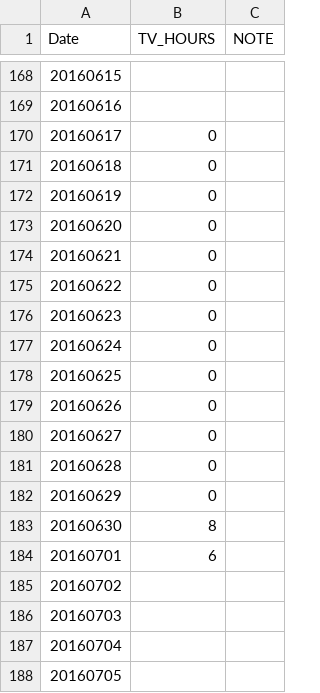
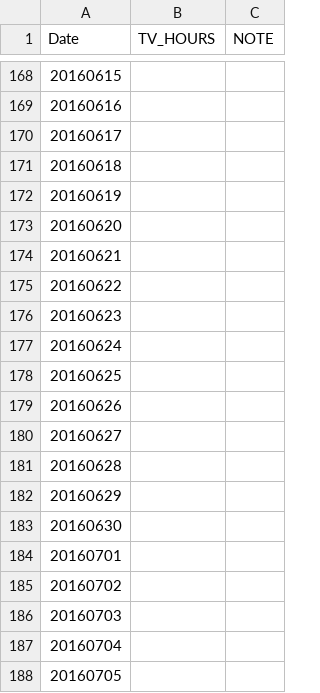
Before and after one commit to Sihui/no-tv-365, a CSV file: public/files/tv_hours_data.csv, drawn as a sheet; only a part is shown, gaps mark what is left out; the diff covers the shown part only.

Commit message:
update data

```diff
--- a/public/files/tv_hours_data.csv
+++ b/public/files/tv_hours_data.csv
@@ -169,17 +169,17 @@ Date,TV_HOURS, NOTE
 20160616,
-20160617,0
-20160618,0
-20160619,0
-20160620,0
-20160621,0
-20160622,0
-20160623,0
-20160624,0
-20160625,0
-20160626,0
-20160627,0
-20160628,0
-20160629,0
-20160630,8
-20160701,6
+20160617,
+20160618,
+20160619,
+20160620,
+20160621,
+20160622,
+20160623,
+20160624,
+20160625,
+20160626,
+20160627,
+20160628,
+20160629,
+20160630,
+20160701,
 20160702,
```
Also changed, not shown: 15 edited cells elsewhere in this file.
